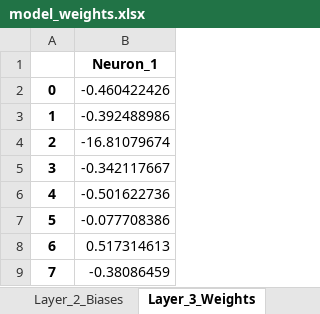
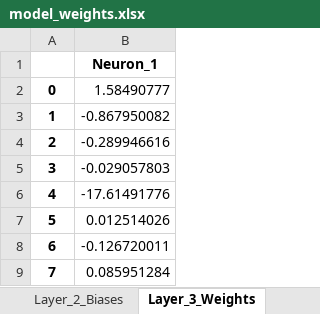
Before and after one commit to martinquijano5/big-data-trabajos-practicos, an Excel workbook: TP 7 Churn RNS/model_weights.xlsx, sheet Layer_3_Weights, drawn as a sheet; values as stored, in another font and other column widths than the file's, no borders; the diff names each change by its address in the sheet, - before the commit and + after, or states it on an @@ line.

```diff
--- a/TP 7 Churn RNS/model_weights.xlsx (sheet Layer_3_Weights)
+++ b/TP 7 Churn RNS/model_weights.xlsx (sheet Layer_3_Weights)
-B2: -0.460422426
+B2: 1.58490777
-B3: -0.392488986
+B3: -0.867950082
-B4: -16.81079674
+B4: -0.289946616
-B5: -0.342117667
+B5: -0.029057803
-B6: -0.501622736
+B6: -17.61491776
-B7: -0.077708386
+B7: 0.012514026
-B8: 0.517314613
+B8: -0.126720011
-B9: -0.38086459
+B9: 0.085951284
```
Also changed, not shown: sheet Layer_1_Weights, sheet Layer_2_Weights, sheet Layer_1_Biases, sheet Layer_2_Biases, sheet Layer_3_Biases, TP 7 Churn RNS/Iran Customer Churn_scaled.xlsx, 15 other files.
